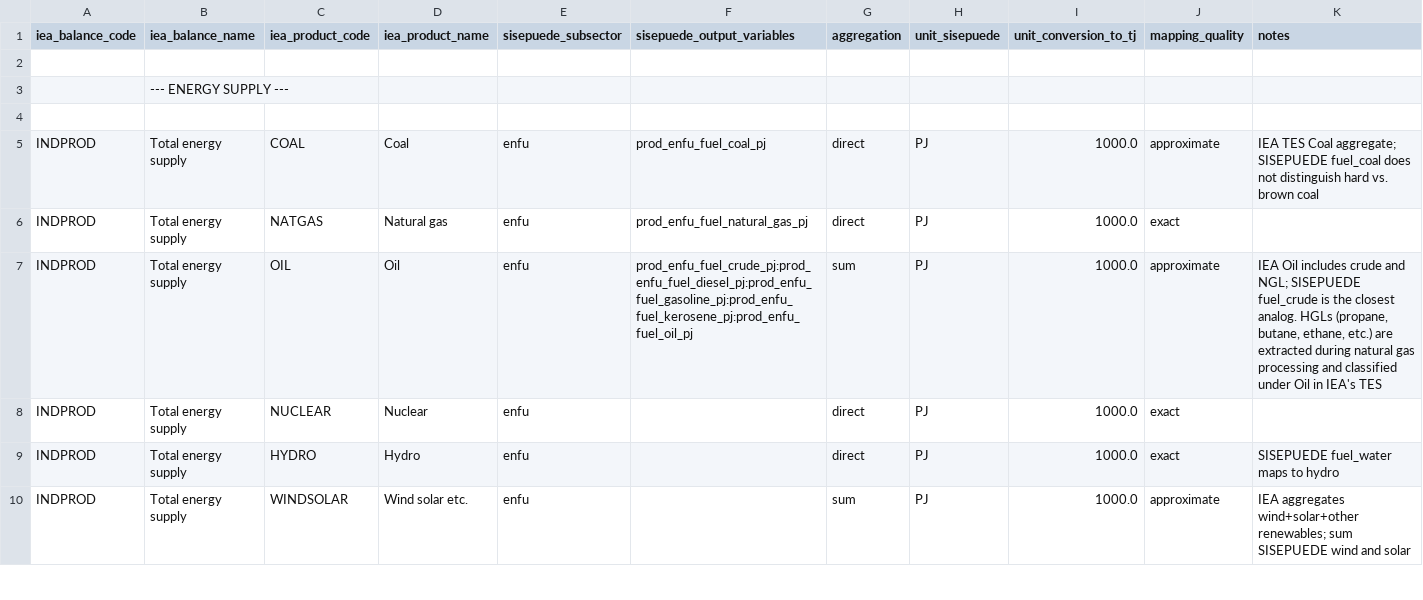
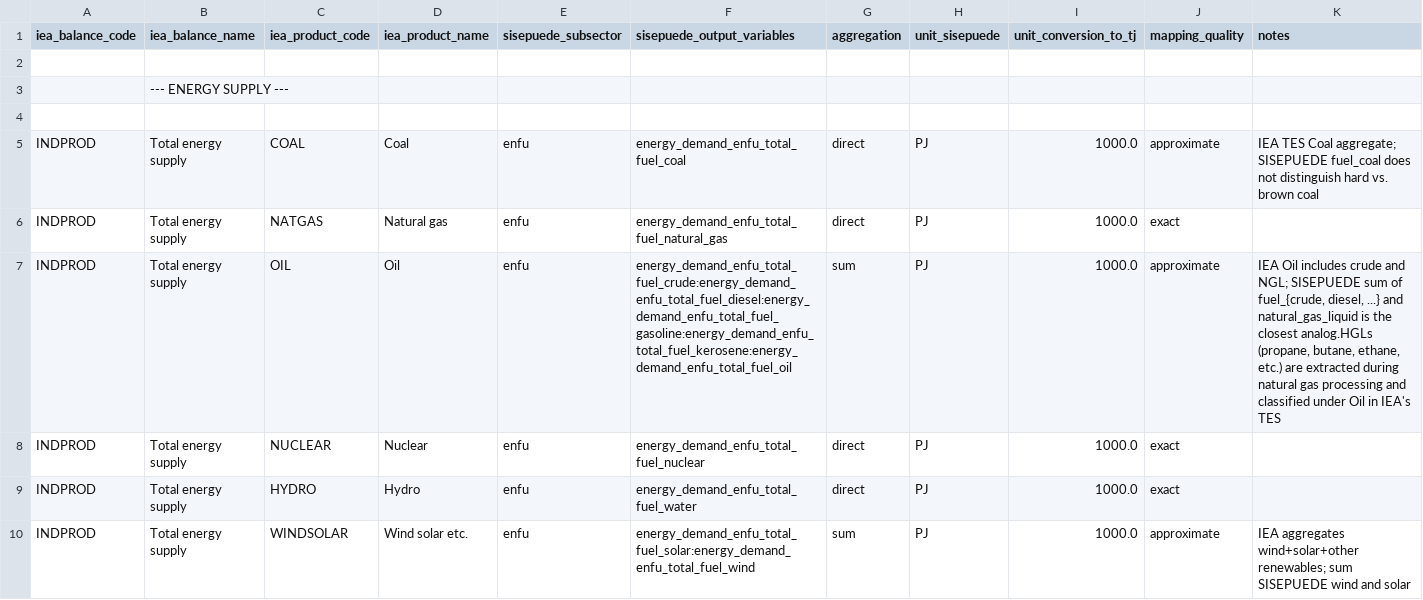
Before and after one commit to dpmendez/sisepuede, a CSV file: sisepuede/ref/data_crosswalks/sisepuede_iea_energy_crosswalk.csv, drawn as a sheet; only a part is shown; the diff covers the shown part only.

Commit message:
Updated IEA-SSP crosswalk.

```diff
--- a/sisepuede/ref/data_crosswalks/sisepuede_iea_energy_crosswalk.csv
+++ b/sisepuede/ref/data_crosswalks/sisepuede_iea_energy_crosswalk.csv
@@ -4,7 +4,7 @@ iea_balance_code,iea_balance_name,iea_product_code,iea_product_name,sisepuede_su
 ,,,,,,,,,,
-INDPROD,Total energy supply,COAL,Coal,enfu,prod_enfu_fuel_coal_pj,direct,PJ,1000.0,approximate,IEA TES Coal aggregate; SISEPUEDE fuel_coal does not distinguish hard vs. brown coal
-INDPROD,Total energy supply,NATGAS,Natural gas,enfu,prod_enfu_fuel_natural_gas_pj,direct,PJ,1000.0,exact,
-INDPROD,Total energy supply,OIL,Oil,enfu,prod_enfu_fuel_crude_pj:prod_enfu_fuel_diesel_pj:prod_enfu_fuel_gasoline_pj:prod_enfu_fuel_kerosene_pj:prod_enfu_fuel_oil_pj,sum,PJ,1000.0,approximate,"IEA Oil includes crude and NGL; SISEPUEDE fuel_crude is the closest analog. HGLs (propane, butane, ethane, etc.) are extracted during natural gas processing and classified under Oil in IEA's TES"
-INDPROD,Total energy supply,NUCLEAR,Nuclear,enfu,,direct,PJ,1000.0,exact,
-INDPROD,Total energy supply,HYDRO,Hydro,enfu,,direct,PJ,1000.0,exact,SISEPUEDE fuel_water maps to hydro
-INDPROD,Total energy supply,WINDSOLAR,Wind solar etc.,enfu,,sum,PJ,1000.0,approximate,IEA aggregates wind+solar+other renewables; sum SISEPUEDE wind and solar
+INDPROD,Total energy supply,COAL,Coal,enfu,energy_demand_enfu_total_fuel_coal,direct,PJ,1000.0,approximate,IEA TES Coal aggregate; SISEPUEDE fuel_coal does not distinguish hard vs. brown coal
+INDPROD,Total energy supply,NATGAS,Natural gas,enfu,energy_demand_enfu_total_fuel_natural_gas,direct,PJ,1000.0,exact,
+INDPROD,Total energy supply,OIL,Oil,enfu,energy_demand_enfu_total_fuel_crude:energy_demand_enfu_total_fuel_diesel:energy_demand_enfu_total_fuel_gasoline:energy_demand_enfu_total_fuel_kerosene:energy_demand_enfu_total_fuel_oil,sum,PJ,1000.0,approximate,"IEA Oil includes crude and NGL; SISEPUEDE sum of fuel_{crude, diesel, ...} and natural_gas_liquid is the closest analog.HGLs (propane, butane, ethane, etc.) are extracted during natural gas processing and classified under Oil in IEA's TES"
+INDPROD,Total energy supply,NUCLEAR,Nuclear,enfu,energy_demand_enfu_total_fuel_nuclear,direct,PJ,1000.0,exact,
+INDPROD,Total energy supply,HYDRO,Hydro,enfu,energy_demand_enfu_total_fuel_water,direct,PJ,1000.0,exact,
+INDPROD,Total energy supply,WINDSOLAR,Wind solar etc.,enfu,energy_demand_enfu_total_fuel_solar:energy_demand_enfu_total_fuel_wind,sum,PJ,1000.0,approximate,IEA aggregates wind+solar+other renewables; sum SISEPUEDE wind and solar
```
Also changed, not shown: 2 added rows and 11 edited cells elsewhere in this file, 3 other files.
